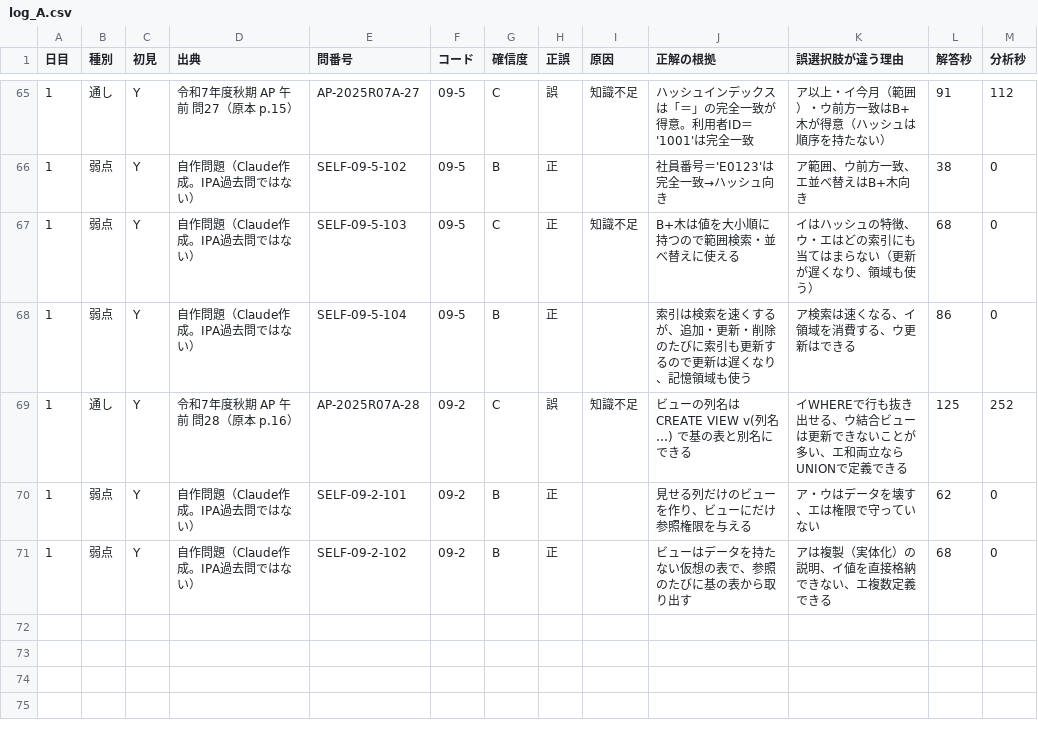
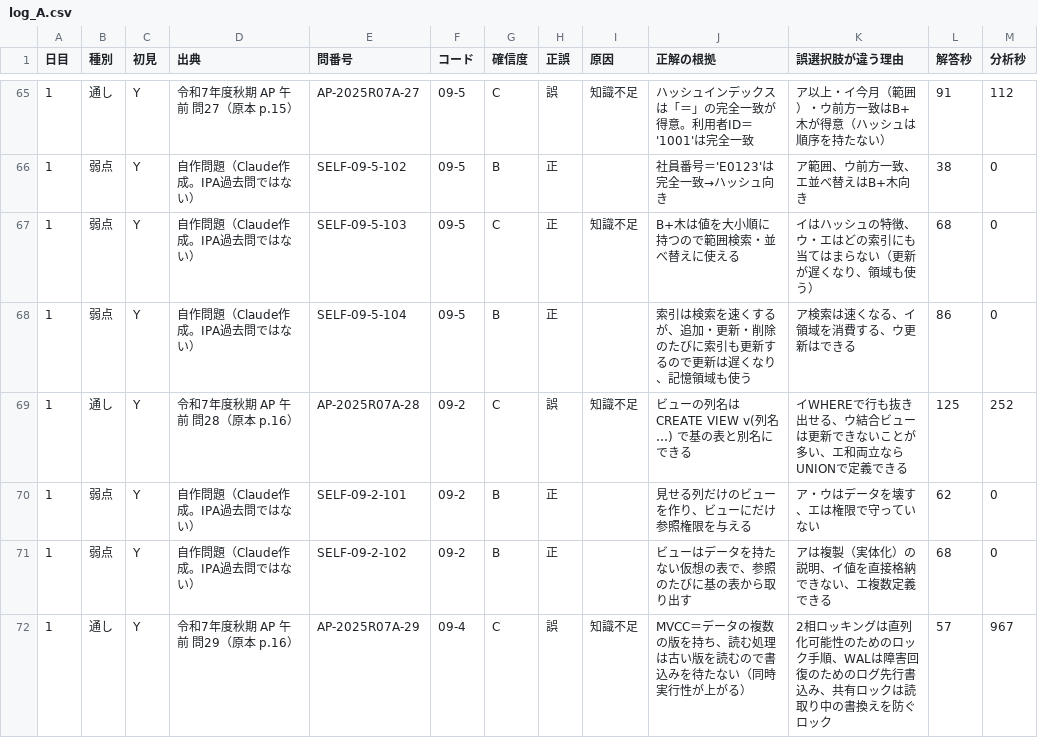
Before and after one commit to yyy19901103-source/4love2forever, a CSV file: data/log_A.csv, drawn as a sheet; only a part is shown, gaps mark what is left out.

```diff
--- a/data/log_A.csv
+++ b/data/log_A.csv
@@ -71 +71,2 @@
 1,弱点,Y,自作問題（Claude作成。IPA過去問ではない）,SELF-09-2-102,09-2,B,正,,ビューはデータを持たない仮想の表で、参照のたびに基の表から取り出す,アは複製（実体化）の説明、イ値を直接格納できない、エ複数定義できる,68,0
+1,通し,Y,令和7年度秋期 AP 午前 問29（原本 p.16）,AP-2025R07A-29,09-4,C,誤,知識不足,MVCC＝データの複数の版を持ち、読む処理は古い版を読むので書込みを待たない（同時実行性が上がる）,2相ロッキングは直列化可能性のためのロック手順、WALは障害回復のためのログ先行書込み、共有ロックは読取り中の書換えを防ぐロック,57,967
```
Also changed, not shown: 1 other file.
